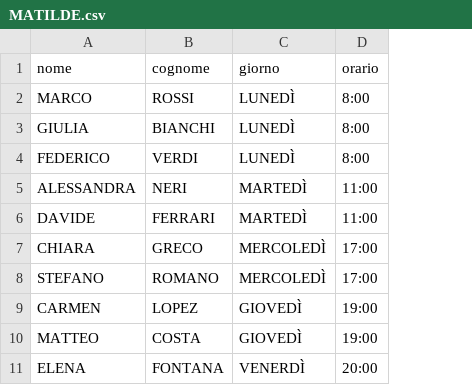
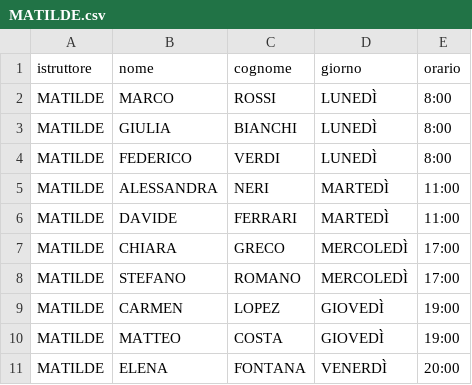
Before and after one commit to robivix/orari-studio-atlante, a CSV file: public/data/MATILDE.csv, drawn as a sheet; the diff names each change by its address in the sheet, - before the commit and + after, or states it on an @@ line.

Commit message:
feat: update CSV structure and enhance data loading for instructors and schedules

```diff
--- a/public/data/MATILDE.csv
+++ b/public/data/MATILDE.csv
+column A (istruttore), rows 2-11: all MATILDE
```
Also changed, not shown: public/data/ALICE.csv, public/data/SILVIA.csv, 5 other files.
